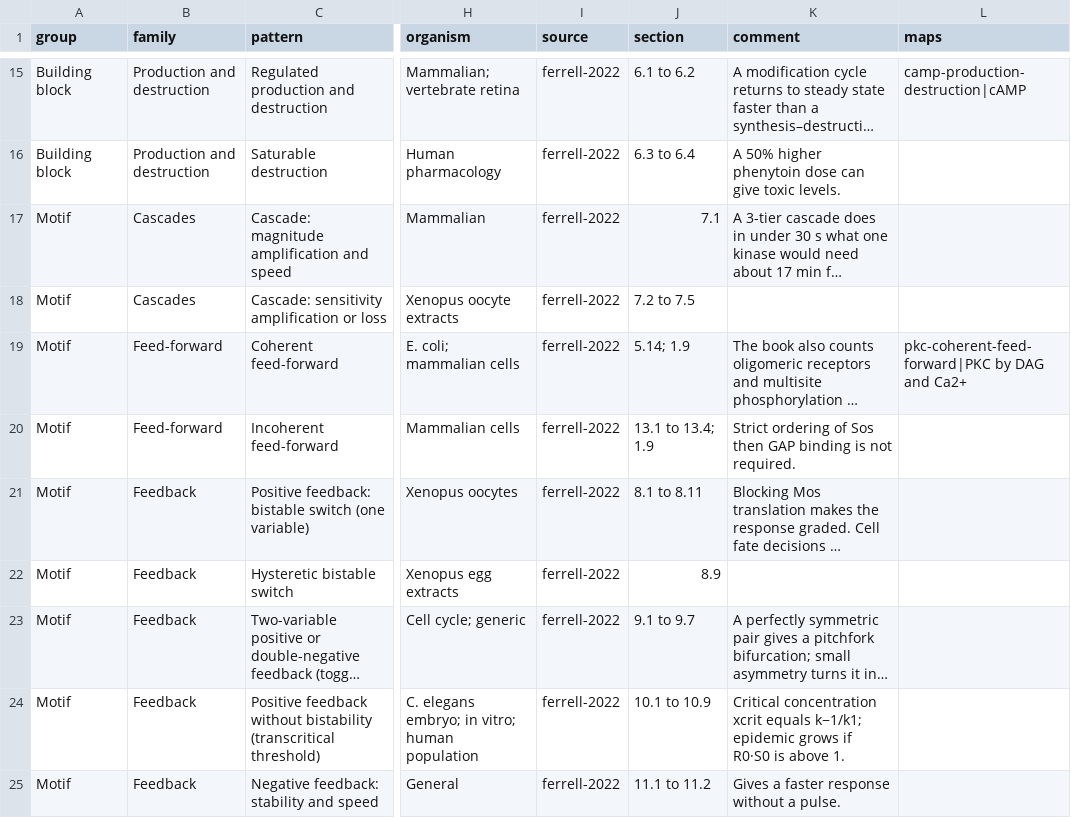
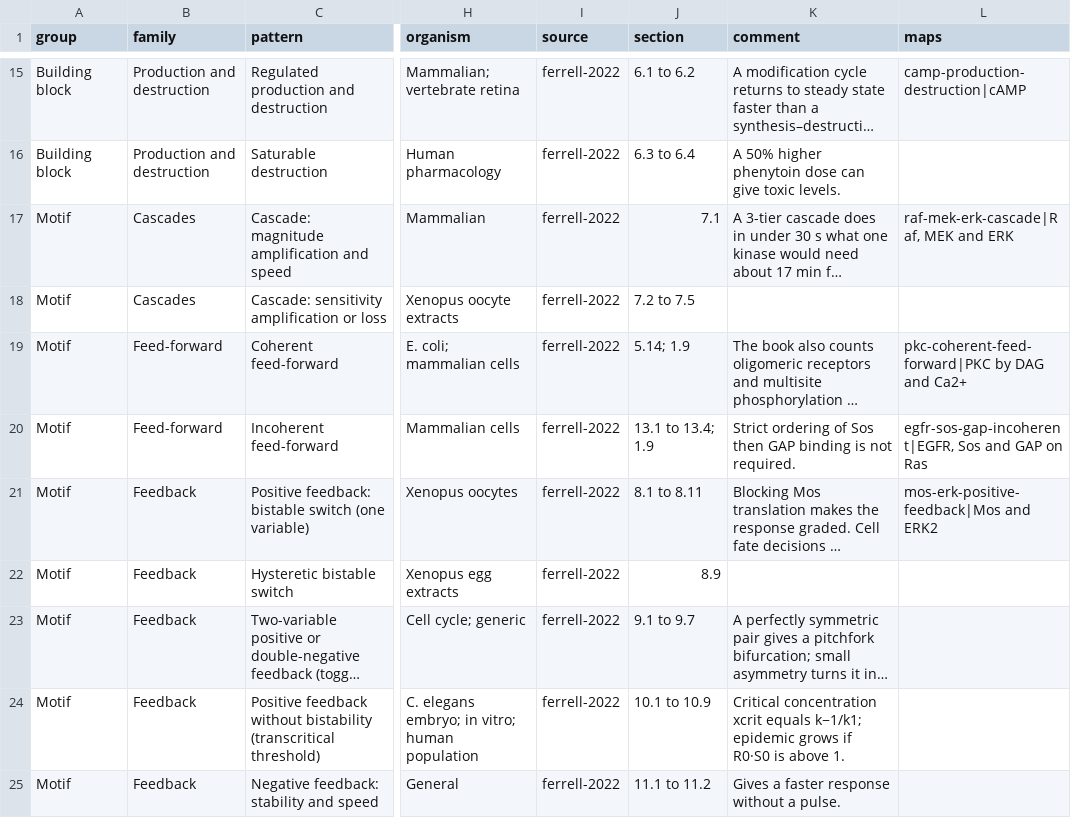
Before and after one commit to metabolismregulation/metabolismregulation.github.io, a CSV file: _data/pattern_list.csv, drawn as a sheet; only a part is shown, gaps mark what is left out; long unchanged cells end in …; the diff covers the shown part only; the diff names each change by its address in the sheet, - before the commit and + after, or states it on an @@ line.

```diff
--- a/_data/pattern_list.csv
+++ b/_data/pattern_list.csv
-L17 (maps): (empty)
+L17 (maps): raf-mek-erk-cascade|Raf, MEK and ERK
-L20 (maps): (empty)
+L20 (maps): egfr-sos-gap-incoherent|EGFR, Sos and GAP on Ras
-L21 (maps): (empty)
+L21 (maps): mos-erk-positive-feedback|Mos and ERK2
```
Also changed, not shown: 9 edited cells elsewhere in this file, 50 other files.
